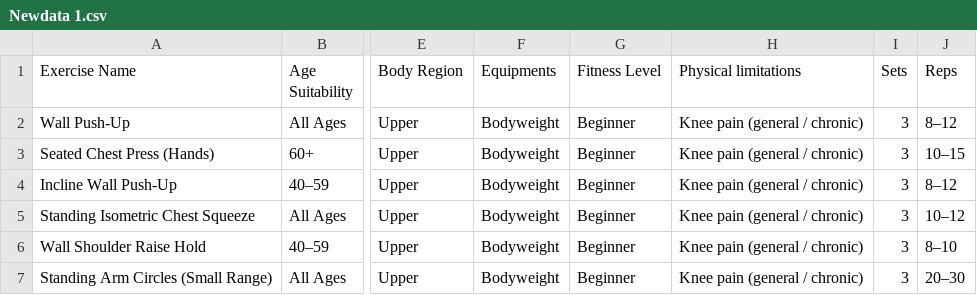
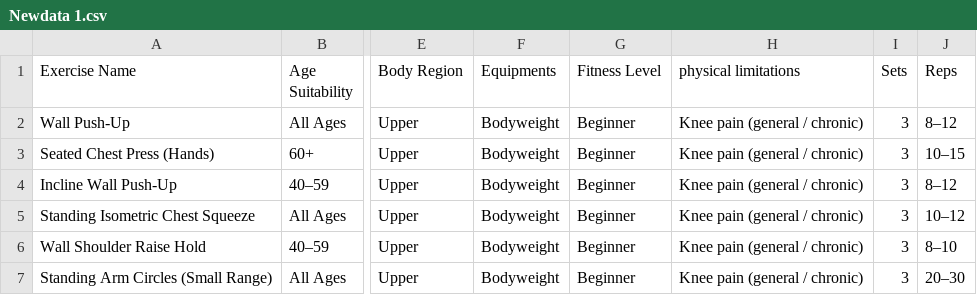
Before and after one commit to gnyanmuliya/fitness-database-model, a CSV file: Newdata 1.csv, drawn as a sheet; only a part is shown, gaps mark what is left out; the diff names each change by its address in the sheet, - before the commit and + after, or states it on an @@ line.

Commit message:
Fix casing in CSV header for physical limitations
Corrected casing of 'physical limitations' in the CSV header.

```diff
--- a/Newdata 1.csv
+++ b/Newdata 1.csv
-H1: Physical limitations
+H1: physical limitations
```
